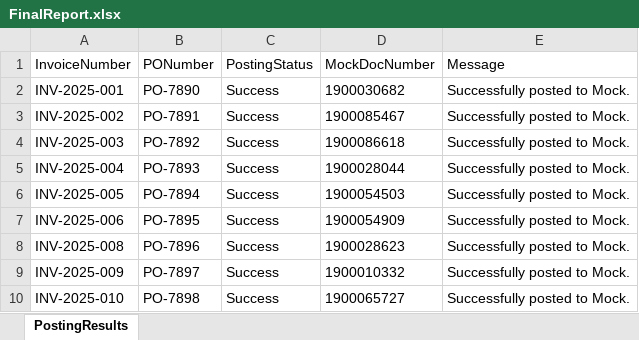
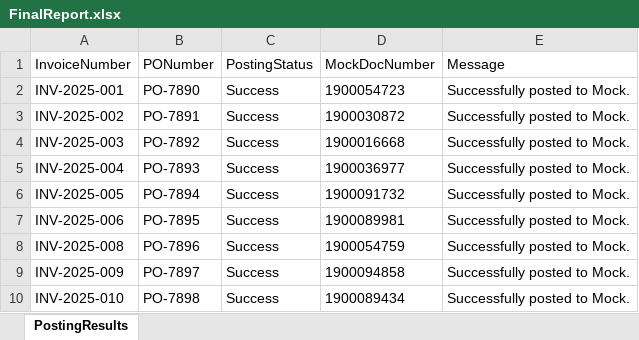
Before and after one commit to callmeAngga/invoice-automation, an Excel workbook: FinalReport.xlsx, sheet PostingResults, drawn as a sheet; values as stored, in another font and other column widths than the file's, no borders; the diff names each change by its address in the sheet, - before the commit and + after, or states it on an @@ line.

```diff
--- a/FinalReport.xlsx (sheet PostingResults)
+++ b/FinalReport.xlsx (sheet PostingResults)
-D2 (MockDocNumber): 1900030682
+D2 (MockDocNumber): 1900054723
-D3 (MockDocNumber): 1900085467
+D3 (MockDocNumber): 1900030872
-D4 (MockDocNumber): 1900086618
+D4 (MockDocNumber): 1900016668
-D5 (MockDocNumber): 1900028044
+D5 (MockDocNumber): 1900036977
-D6 (MockDocNumber): 1900054503
+D6 (MockDocNumber): 1900091732
-D7 (MockDocNumber): 1900054909
+D7 (MockDocNumber): 1900089981
-D8 (MockDocNumber): 1900028623
+D8 (MockDocNumber): 1900054759
-D9 (MockDocNumber): 1900010332
+D9 (MockDocNumber): 1900094858
-D10 (MockDocNumber): 1900065727
+D10 (MockDocNumber): 1900089434
```
Also changed, not shown: WorkQueue.xlsx, validated_invoices.xlsx, 3 other files.
